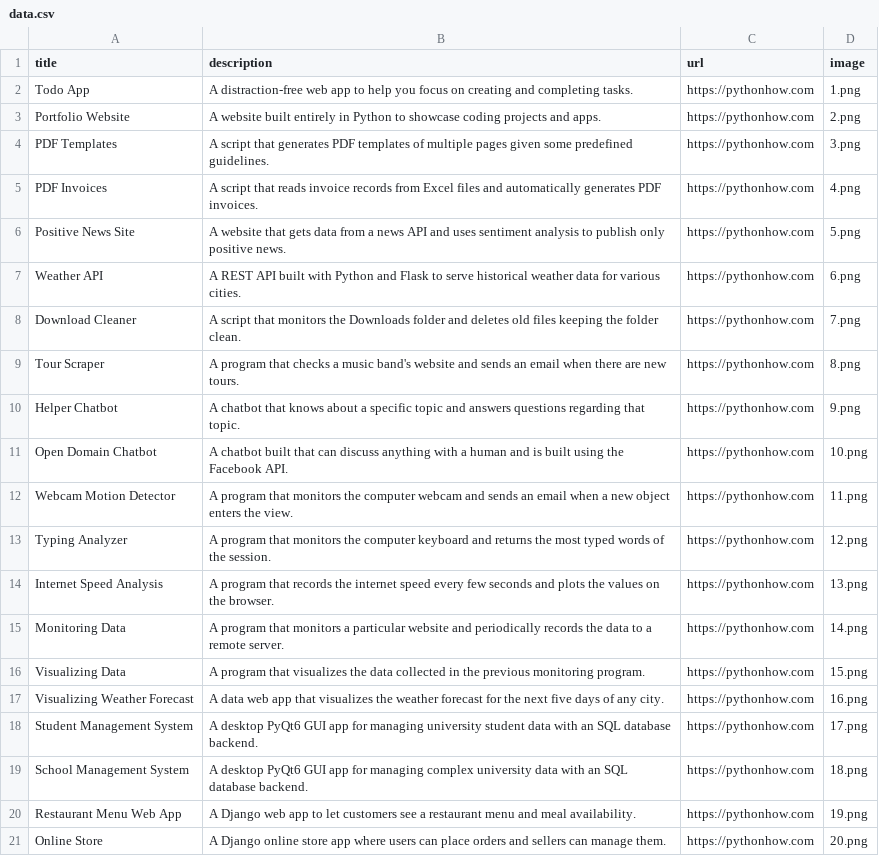
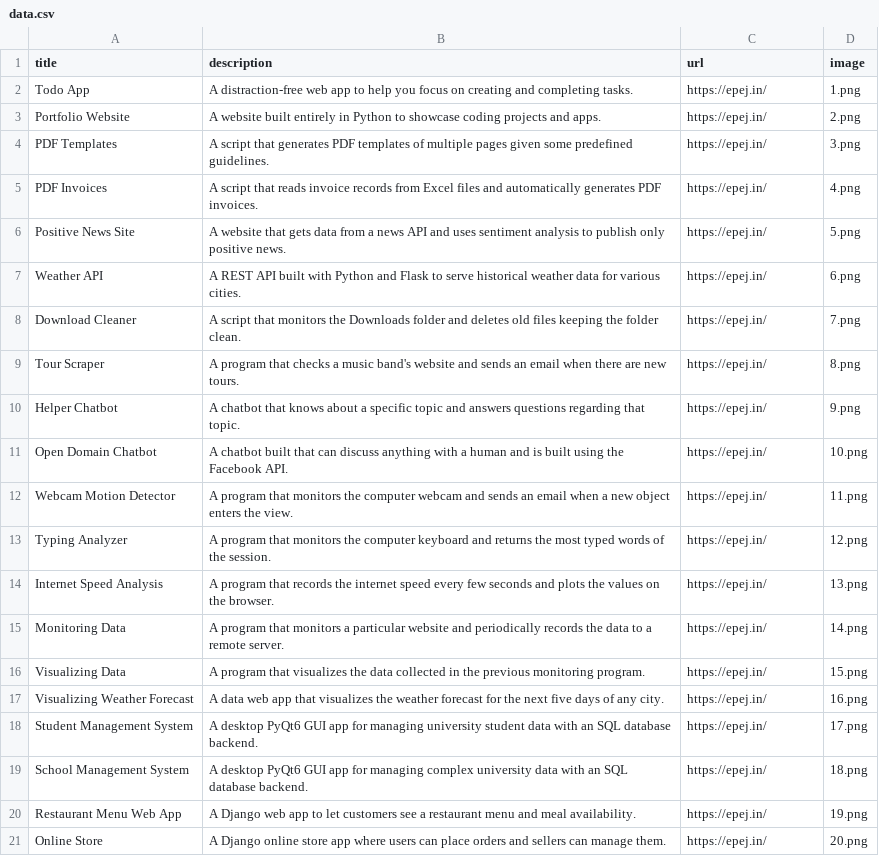
Before and after one commit to rajasekhary1805/portfolio, a CSV file: data.csv, drawn as a sheet.

Commit message:
Add Descriptions, Images, and Links to the Webpage

```diff
--- a/data.csv
+++ b/data.csv
@@ -1,21 +1,21 @@
 title;description;url;image
-Todo App;A distraction-free web app to help you focus on creating and completing tasks.;https://pythonhow.com;1.png
-Portfolio Website;A website built entirely in Python to showcase coding projects and apps.;https://pythonhow.com;2.png
-PDF Templates;A script that generates PDF templates of multiple pages given some predefined guidelines.;https://pythonhow.com;3.png
-PDF Invoices;A script that reads invoice records from Excel files and automatically generates PDF invoices.;https://pythonhow.com;4.png
-Positive News Site;A website that gets data from a news API and uses sentiment analysis to publish only positive news.;https://pythonhow.com;5.png
-Weather API;A REST API built with Python and Flask to serve historical weather data for various cities.;https://pythonhow.com;6.png
-Download Cleaner;A script that monitors the Downloads folder and deletes old files keeping the folder clean.;https://pythonhow.com;7.png
-Tour Scraper;A program that checks a music band's website and sends an email when there are new tours.;https://pythonhow.com;8.png
-Helper Chatbot;A chatbot that knows about a specific topic and answers questions regarding that topic.;https://pythonhow.com;9.png
-Open Domain Chatbot;A chatbot built that can discuss anything with a human and is built using the Facebook API.;https://pythonhow.com;10.png
-Webcam Motion Detector;A program that monitors the computer webcam and sends an email when a new object enters the view.;https://pythonhow.com;11.png
-Typing Analyzer;A program that monitors the computer keyboard and returns the most typed words of the session.;https://pythonhow.com;12.png
-Internet Speed Analysis;A program that records the internet speed every few seconds and plots the values on the browser.;https://pythonhow.com;13.png
-Monitoring Data;A program that monitors a particular website and periodically records the data to a remote server.;https://pythonhow.com;14.png
-Visualizing Data;A program that visualizes the data collected in the previous monitoring program. ;https://pythonhow.com;15.png
-Visualizing Weather Forecast;A data web app that visualizes the weather forecast for the next five days of any city.;https://pythonhow.com;16.png
-Student Management System;A desktop PyQt6 GUI app for managing university student data with an SQL database backend.;https://pythonhow.com;17.png
-School Management System;A desktop PyQt6 GUI app for managing complex university data with an SQL database backend.;https://pythonhow.com;18.png
-Restaurant Menu Web App;A Django web app to let customers see a restaurant menu and meal availability.;https://pythonhow.com;19.png
-Online Store;A Django online store app where users can place orders and sellers can manage them.;https://pythonhow.com;20.png
+Todo App;A distraction-free web app to help you focus on creating and completing tasks.;https://epej.in/;1.png
+Portfolio Website;A website built entirely in Python to showcase coding projects and apps.;https://epej.in/;2.png
+PDF Templates;A script that generates PDF templates of multiple pages given some predefined guidelines.;https://epej.in/;3.png
+PDF Invoices;A script that reads invoice records from Excel files and automatically generates PDF invoices.;https://epej.in/;4.png
+Positive News Site;A website that gets data from a news API and uses sentiment analysis to publish only positive news.;https://epej.in/;5.png
+Weather API;A REST API built with Python and Flask to serve historical weather data for various cities.;https://epej.in/;6.png
+Download Cleaner;A script that monitors the Downloads folder and deletes old files keeping the folder clean.;https://epej.in/;7.png
+Tour Scraper;A program that checks a music band's website and sends an email when there are new tours.;https://epej.in/;8.png
+Helper Chatbot;A chatbot that knows about a specific topic and answers questions regarding that topic.;https://epej.in/;9.png
+Open Domain Chatbot;A chatbot built that can discuss anything with a human and is built using the Facebook API.;https://epej.in/;10.png
+Webcam Motion Detector;A program that monitors the computer webcam and sends an email when a new object enters the view.;https://epej.in/;11.png
+Typing Analyzer;A program that monitors the computer keyboard and returns the most typed words of the session.;https://epej.in/;12.png
+Internet Speed Analysis;A program that records the internet speed every few seconds and plots the values on the browser.;https://epej.in/;13.png
+Monitoring Data;A program that monitors a particular website and periodically records the data to a remote server.;https://epej.in/;14.png
+Visualizing Data;A program that visualizes the data collected in the previous monitoring program. ;https://epej.in/;15.png
+Visualizing Weather Forecast;A data web app that visualizes the weather forecast for the next five days of any city.;https://epej.in/;16.png
+Student Management System;A desktop PyQt6 GUI app for managing university student data with an SQL database backend.;https://epej.in/;17.png
+School Management System;A desktop PyQt6 GUI app for managing complex university data with an SQL database backend.;https://epej.in/;18.png
+Restaurant Menu Web App;A Django web app to let customers see a restaurant menu and meal availability.;https://epej.in/;19.png
+Online Store;A Django online store app where users can place orders and sellers can manage them.;https://epej.in/;20.png
```
Also changed, not shown: 1 other file.
